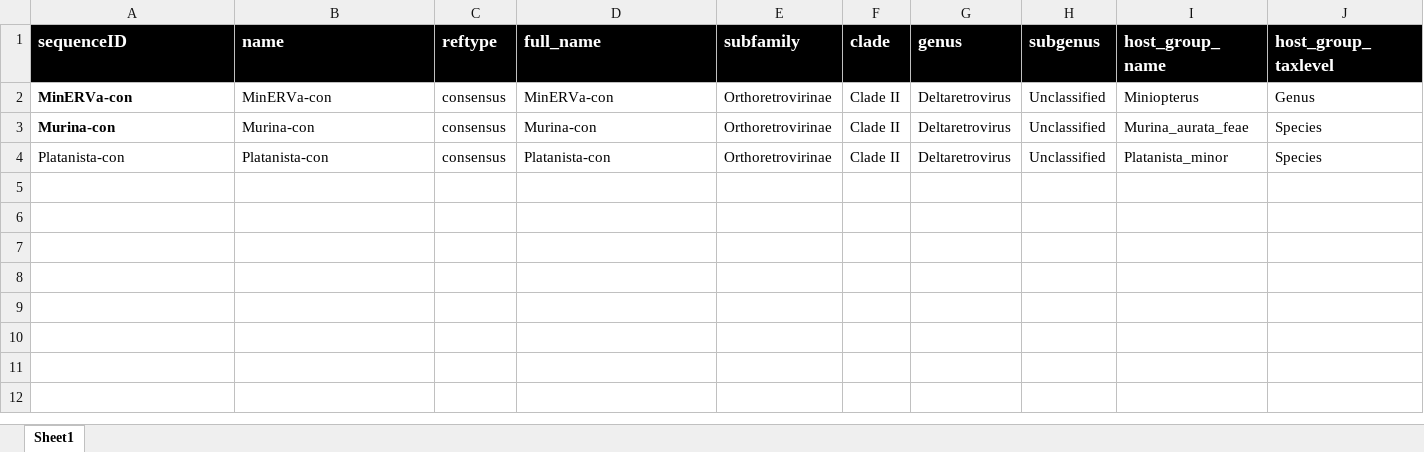
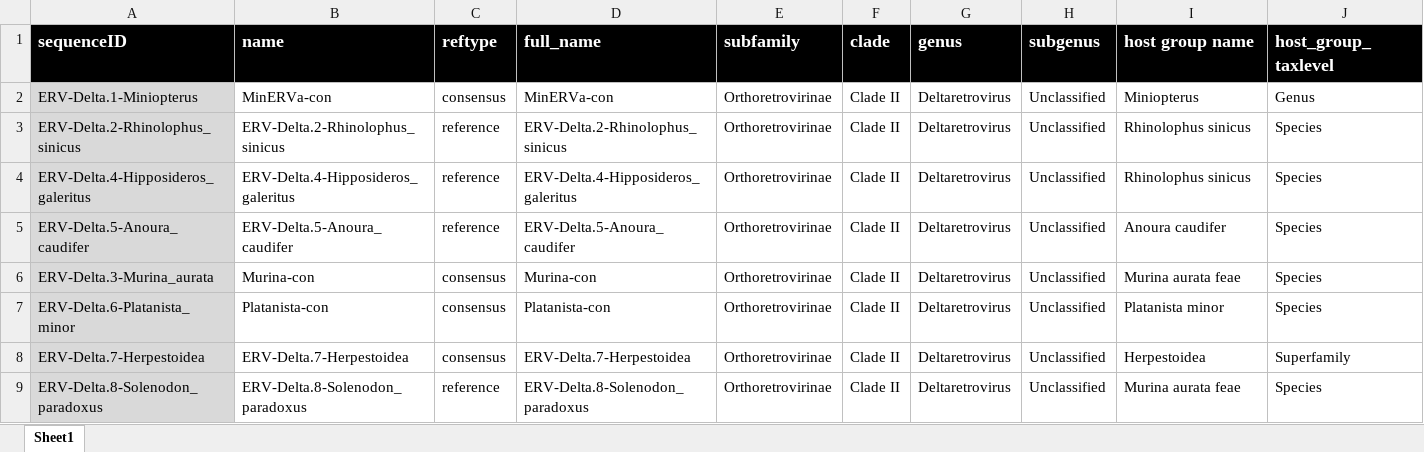
Before and after one commit to giffordlabcvr/Deltaretrovirus-GLUE, an Excel workbook: tabular/erv/erv-refseqs-side-data.xlsx, sheet Sheet1, drawn as a sheet; values as stored, in another font and other column widths than the file's, no borders; addresses are those after the commit; the diff names each change by its address in the sheet, - before the commit and + after, or states it on an @@ line.

```diff
--- a/tabular/erv/erv-refseqs-side-data.xlsx (sheet Sheet1)
+++ b/tabular/erv/erv-refseqs-side-data.xlsx (sheet Sheet1)
-I1: host_group_name
+I1: host group name
-A2 (sequenceID): MinERVa-con
+A2 (sequenceID): ERV-Delta.1-Miniopterus
@@ A2 fill: none → #D9D9D9, bold: on → off @@
+row 3: ERV-Delta.2-Rhinolophus_sinicus | ERV-Delta.2-Rhinolophus_sinicus | reference | ERV-Delta.2-Rhinolophus_sinicus | Orthoretrovirinae | Clade II | Deltaretrovirus | Unclassified | Rhinolophus sinicus | Species
+row 4: ERV-Delta.4-Hipposideros_galeritus | ERV-Delta.4-Hipposideros_galeritus | reference | ERV-Delta.4-Hipposideros_galeritus | Orthoretrovirinae | Clade II | Deltaretrovirus | Unclassified | Rhinolophus sinicus | Species
+row 5: ERV-Delta.5-Anoura_caudifer | ERV-Delta.5-Anoura_caudifer | reference | ERV-Delta.5-Anoura_caudifer | Orthoretrovirinae | Clade II | Deltaretrovirus | Unclassified | Anoura caudifer | Species
-A6 (sequenceID): Murina-con
+A6 (sequenceID): ERV-Delta.3-Murina_aurata
-A6:A7 fill: none
+A6:A7 fill: #D9D9D9
-A6 bold: on
+A6 bold: off
-I6 (host group name): Murina_aurata_feae
+I6 (host group name): Murina aurata feae
-A7 (sequenceID): Platanista-con
+A7 (sequenceID): ERV-Delta.6-Platanista_minor
-I7 (host group name): Platanista_minor
+I7 (host group name): Platanista minor
+row 8: ERV-Delta.7-Herpestoidea | ERV-Delta.7-Herpestoidea | consensus | ERV-Delta.7-Herpestoidea | Orthoretrovirinae | Clade II | Deltaretrovirus | Unclassified | Herpestoidea | Superfamily
+row 9: ERV-Delta.8-Solenodon_paradoxus | ERV-Delta.8-Solenodon_paradoxus | reference | ERV-Delta.8-Solenodon_paradoxus | Orthoretrovirinae | Clade II | Deltaretrovirus | Unclassified | Murina aurata feae | Species
```
Also changed, not shown: tabular/erv/erv-locus-data.xlsx, 13 other files.
